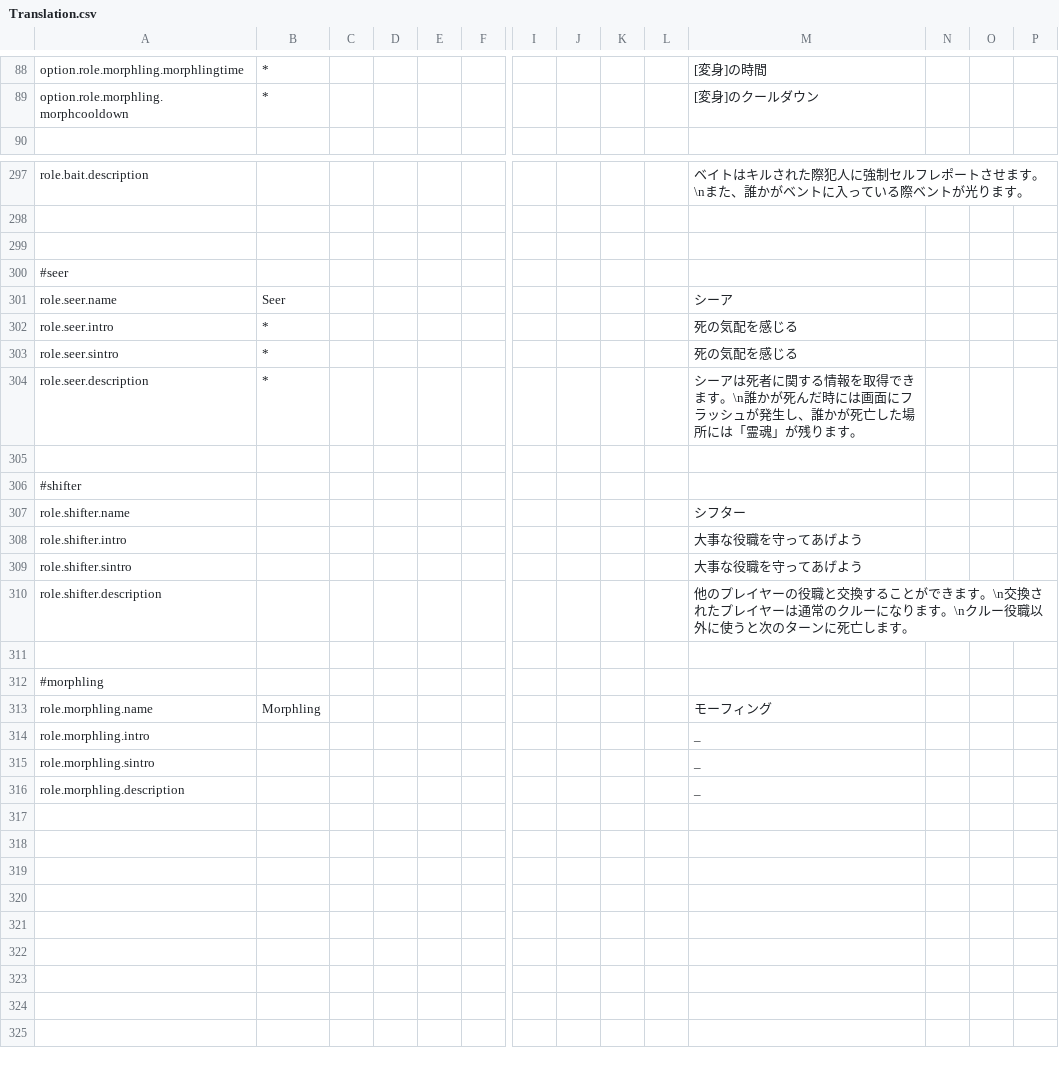
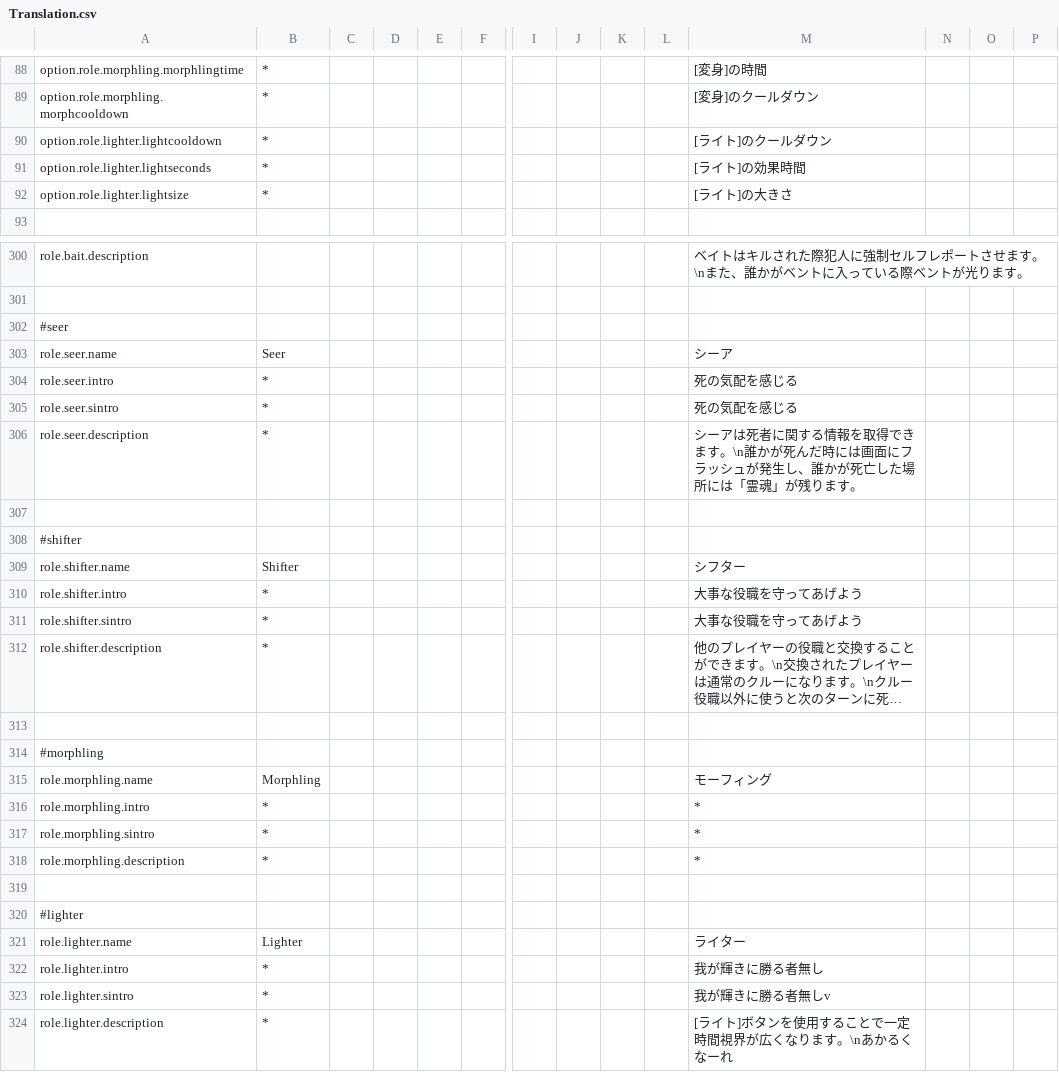
Before and after one commit to supeshio/TheSpaceRoles, a CSV file: Resources/Translation.csv, drawn as a sheet; only a part is shown, gaps mark what is left out; long unchanged cells end in …; removed rows and columns are numbered as before the commit, all else as after; rows hold the shown columns only; the diff names each change by its address in the sheet, - before the commit and + after, or states it on an @@ line.

Commit message:
Update Lighter

```diff
--- a/Resources/Translation.csv
+++ b/Resources/Translation.csv
+row 90: option.role.lighter.lightcooldown | * |  |  |  |  |  |  |  |  | [ライト]のクールダウン
+row 91: option.role.lighter.lightseconds | * |  |  |  |  |  |  |  |  | [ライト]の効果時間
+row 92: option.role.lighter.lightsize | * |  |  |  |  |  |  |  |  | [ライト]の大きさ
-row 299: (empty)
-B309: (empty)
+B309: Shifter
-B310:B312: (empty)
+B310:B312: *
-B316:B318: (empty)
+B316:B318: *
-M316:M318: _
+M316:M318: *
+row 319: (empty)
+row 320: #lighter
+row 321: role.lighter.name | Lighter |  |  |  |  |  |  |  |  | ライター
+row 322: role.lighter.intro | * |  |  |  |  |  |  |  |  | 我が輝きに勝る者無し
+row 323: role.lighter.sintro | * |  |  |  |  |  |  |  |  | 我が輝きに勝る者無しv
+row 324: role.lighter.description | * |  |  |  |  |  |  |  |  | [ライト]ボタンを使用することで一定時間視界が広くなります。\nあかるくなーれ
```
Also changed, not shown: 8 other files.
